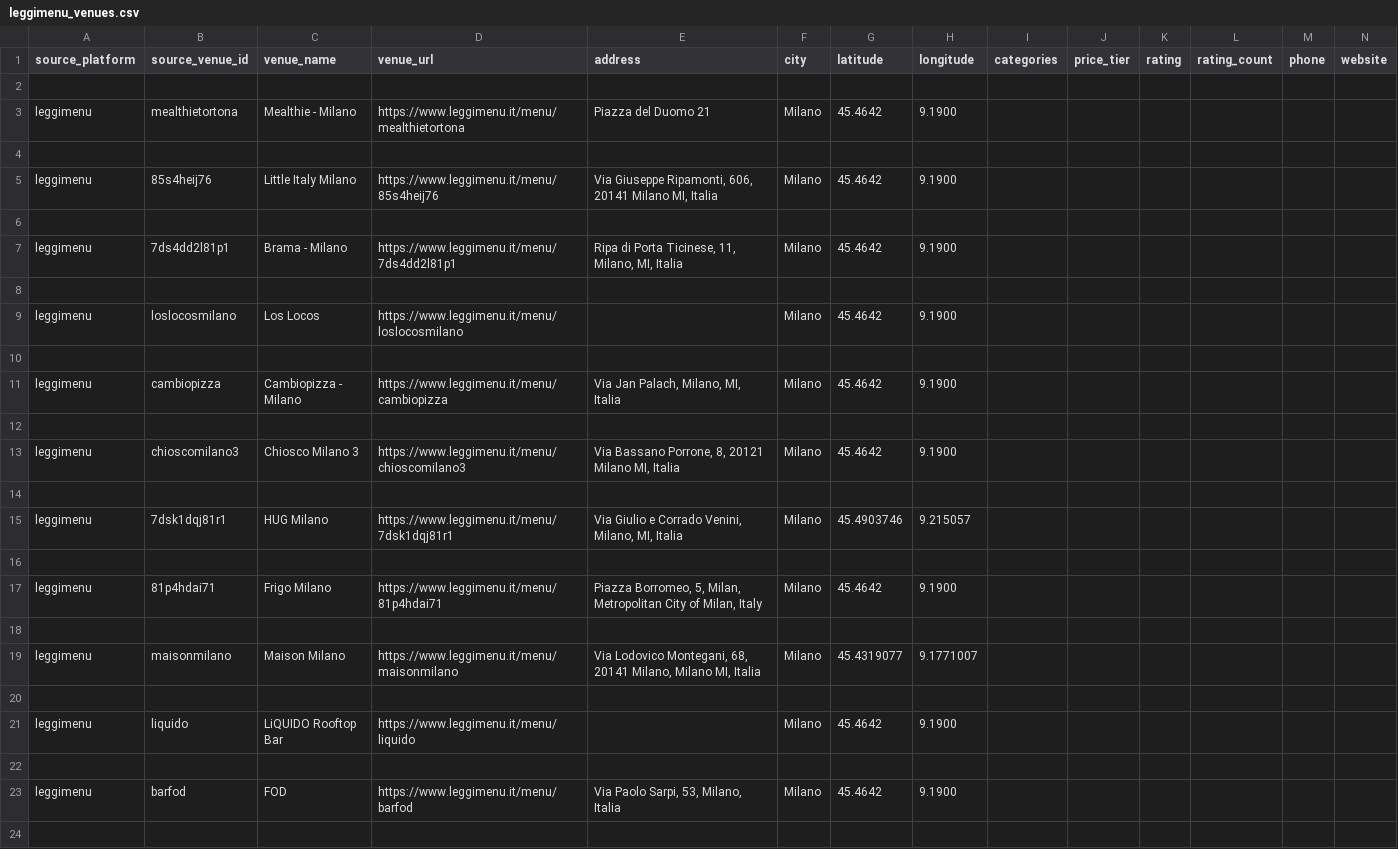
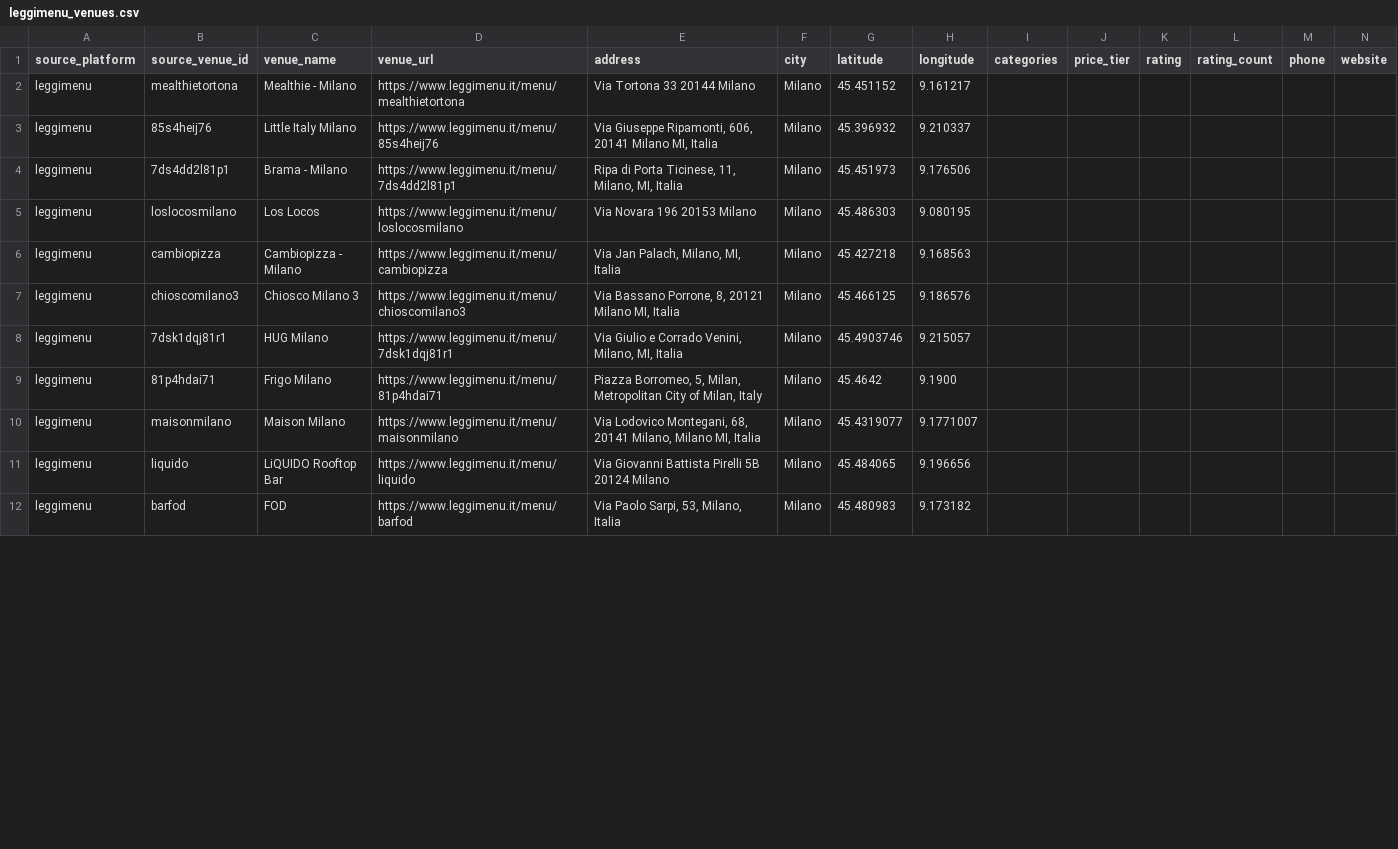
Before and after one commit to mtom123/FindMyDeal, a CSV file: raw_sources/leggimenu_venues.csv, drawn as a sheet; only a part is shown; removed rows and columns are numbered as before the commit, all else as after; rows hold the shown columns only; the diff covers the shown part only; the diff names each change by its address in the sheet, - before the commit and + after, or states it on an @@ line.

```diff
--- a/raw_sources/leggimenu_venues.csv
+++ b/raw_sources/leggimenu_venues.csv
-row 2: (empty)
-E2 (address): Piazza del Duomo 21
+E2 (address): Via Tortona 33 20144 Milano
-G2 (latitude): 45.4642
+G2 (latitude): 45.451152
-H2 (longitude): 9.1900
+H2 (longitude): 9.161217
-row 4: (empty)
-G3 (latitude): 45.4642
+G3 (latitude): 45.396932
-H3 (longitude): 9.1900
+H3 (longitude): 9.210337
-row 6: (empty)
-G4 (latitude): 45.4642
+G4 (latitude): 45.451973
-H4 (longitude): 9.1900
+H4 (longitude): 9.176506
-row 8: (empty)
-E5 (address): (empty)
+E5 (address): Via Novara 196 20153 Milano
-G5 (latitude): 45.4642
+G5 (latitude): 45.486303
-H5 (longitude): 9.1900
+H5 (longitude): 9.080195
-row 10: (empty)
-G6 (latitude): 45.4642
+G6 (latitude): 45.427218
-H6 (longitude): 9.1900
+H6 (longitude): 9.168563
-row 12: (empty)
-G7 (latitude): 45.4642
+G7 (latitude): 45.466125
-H7 (longitude): 9.1900
+H7 (longitude): 9.186576
-row 14: (empty)
-row 16: (empty)
-row 18: (empty)
-row 20: (empty)
-E11 (address): (empty)
+E11 (address): Via Giovanni Battista Pirelli 5B 20124 Milano
-G11 (latitude): 45.4642
+G11 (latitude): 45.484065
-H11 (longitude): 9.1900
+H11 (longitude): 9.196656
-row 22: (empty)
-G12 (latitude): 45.4642
+G12 (latitude): 45.480983
-H12 (longitude): 9.1900
+H12 (longitude): 9.173182
-row 24: (empty)
```
Also changed, not shown: 29 removed rows and 47 edited cells elsewhere in this file, 2 other files.
